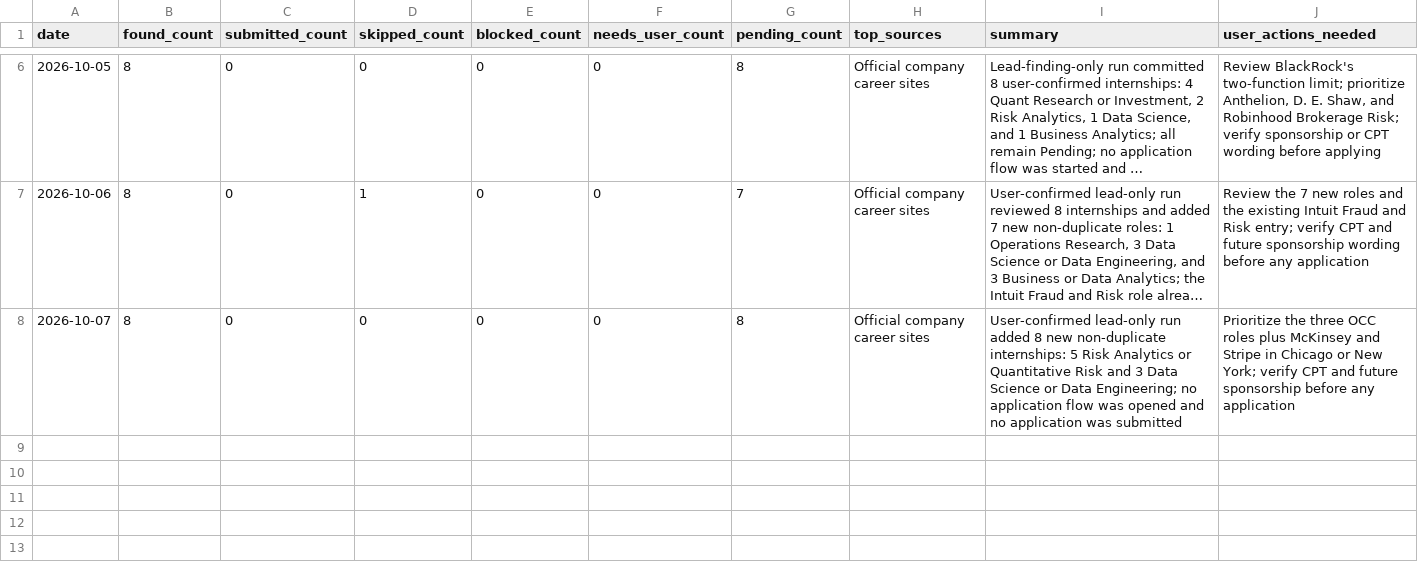
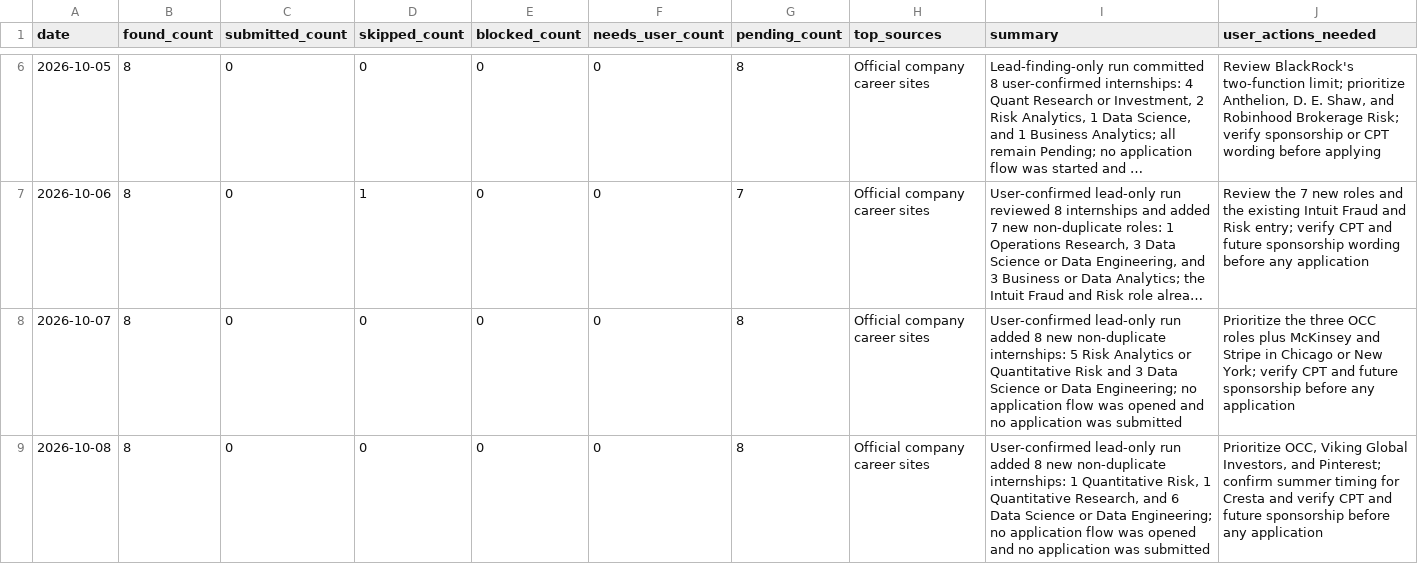
Before and after one commit to YuankaiTao-super/JobHuntBot, a CSV file: dashboard/daily_dashboard.csv, drawn as a sheet; only a part is shown, gaps mark what is left out; long unchanged cells end in …; the diff names each change by its address in the sheet, - before the commit and + after, or states it on an @@ line.

```diff
--- a/dashboard/daily_dashboard.csv
+++ b/dashboard/daily_dashboard.csv
+row 9: 2026-10-08 | 8 | 0 | 0 | 0 | 0 | 8 | Official company career sites | User-confirmed lead-only run added 8 new non-duplicate internships: 1 Quantitative Risk, 1 Quantitative Research, and 6 Data Science or Data Engineering; no application flow was opened and no application was submitted | Prioritize OCC, Viking Global Investors, and Pinterest; confirm summer timing for Cresta and verify CPT and future sponsorship before any application
```
Also changed, not shown: dashboard/job_pool.csv, 1 other file.
